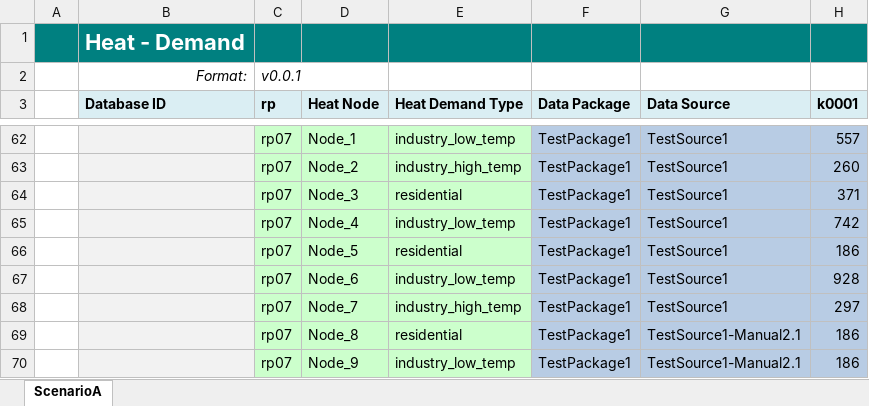
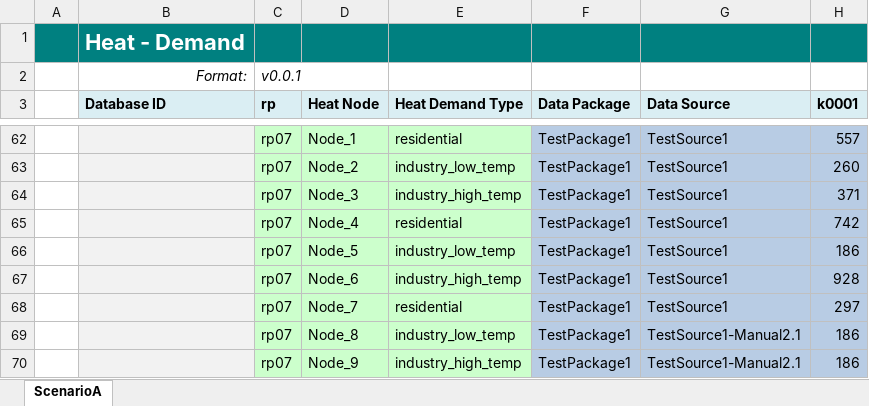
Before and after one commit to IEE-TUGraz/InOutModule, an Excel workbook: data/example/Heat_Demand.xlsx, sheet ScenarioA, drawn as a sheet; only a part is shown, gaps mark what is left out; values as stored, in another font and other column widths than the file's, no borders; the diff covers the shown part only; the diff names each change by its address in the sheet, - before the commit and + after, or states it on an @@ line.

Commit message:
Add Heat to CaseStudy
Un-Comment Excel-Writer write to Case-Study
Fix formatting (and alphabetical sorting)

```diff
--- a/data/example/Heat_Demand.xlsx (sheet ScenarioA)
+++ b/data/example/Heat_Demand.xlsx (sheet ScenarioA)
-E62 (Heat Demand Type): industry_low_temp
+E62 (Heat Demand Type): residential
-E63 (Heat Demand Type): industry_high_temp
+E63 (Heat Demand Type): industry_low_temp
-E64 (Heat Demand Type): residential
+E64 (Heat Demand Type): industry_high_temp
-E65 (Heat Demand Type): industry_low_temp
+E65 (Heat Demand Type): residential
-E66 (Heat Demand Type): residential
+E66 (Heat Demand Type): industry_low_temp
-E67 (Heat Demand Type): industry_low_temp
+E67 (Heat Demand Type): industry_high_temp
-E68 (Heat Demand Type): industry_high_temp
+E68 (Heat Demand Type): residential
-E69 (Heat Demand Type): residential
+E69 (Heat Demand Type): industry_low_temp
-E70 (Heat Demand Type): industry_low_temp
+E70 (Heat Demand Type): industry_high_temp
```
Also changed, not shown: 25 edited cells elsewhere in this sheet, 4 other files.
